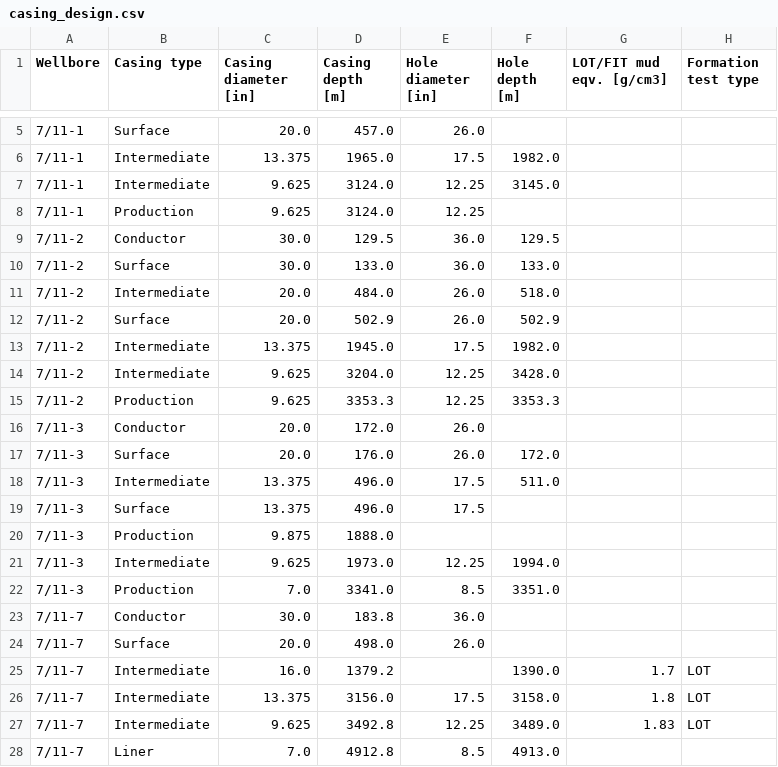
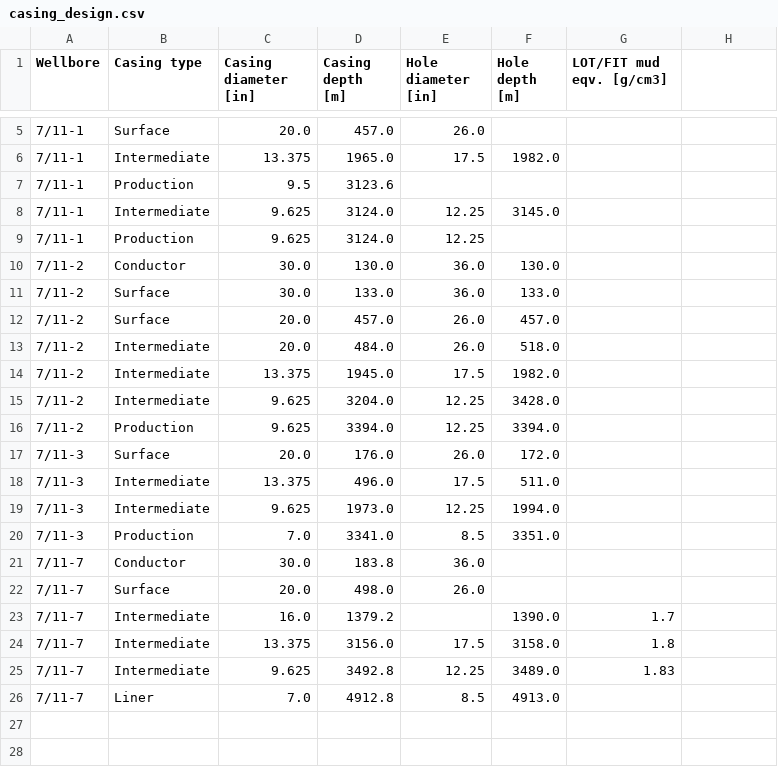
Before and after one commit to mathisL04/wellvector-wellbore-pipeline, a CSV file: output/casing_design.csv, drawn as a sheet; only a part is shown, gaps mark what is left out; removed rows and columns are numbered as before the commit, all else as after; the diff names each change by its address in the sheet, - before the commit and + after, or states it on an @@ line.

```diff
--- a/output/casing_design.csv
+++ b/output/casing_design.csv
-H1: Formation test type
+H1: (empty)
+row 7: 7/11-1 | Production | 9.5 | 3123.6
-D10 (Casing depth [m]): 129.5
+D10 (Casing depth [m]): 130.0
-F10 (Hole depth [m]): 129.5
+F10 (Hole depth [m]): 130.0
+row 12: 7/11-2 | Surface | 20.0 | 457.0 | 26.0 | 457.0
-row 12: 7/11-2 | Surface | 20.0 | 502.9 | 26.0 | 502.9
-D16 (Casing depth [m]): 3353.3
+D16 (Casing depth [m]): 3394.0
-F16 (Hole depth [m]): 3353.3
+F16 (Hole depth [m]): 3394.0
-row 16: 7/11-3 | Conductor | 20.0 | 172.0 | 26.0
-row 19: 7/11-3 | Surface | 13.375 | 496.0 | 17.5
-row 20: 7/11-3 | Production | 9.875 | 1888.0
-H23:H25: LOT
+H23:H25: (empty)
```
Also changed, not shown: 8 other files.
